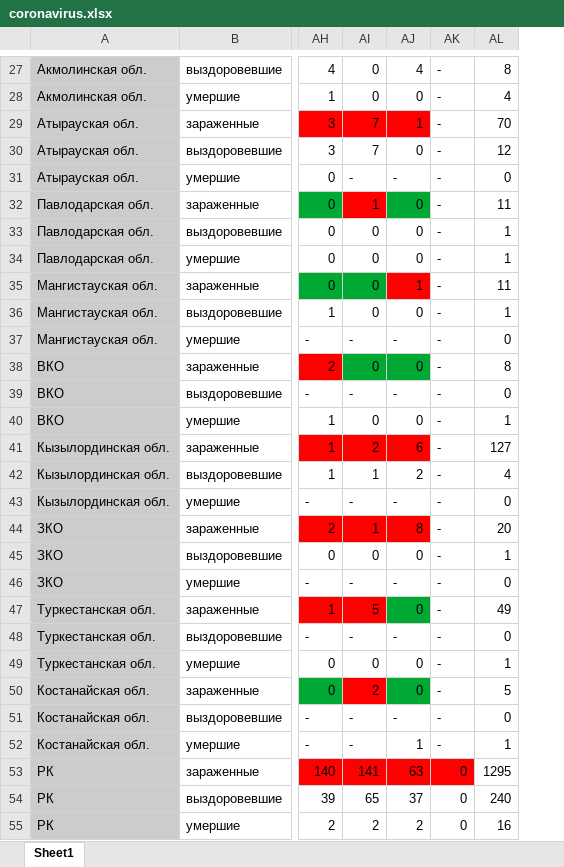
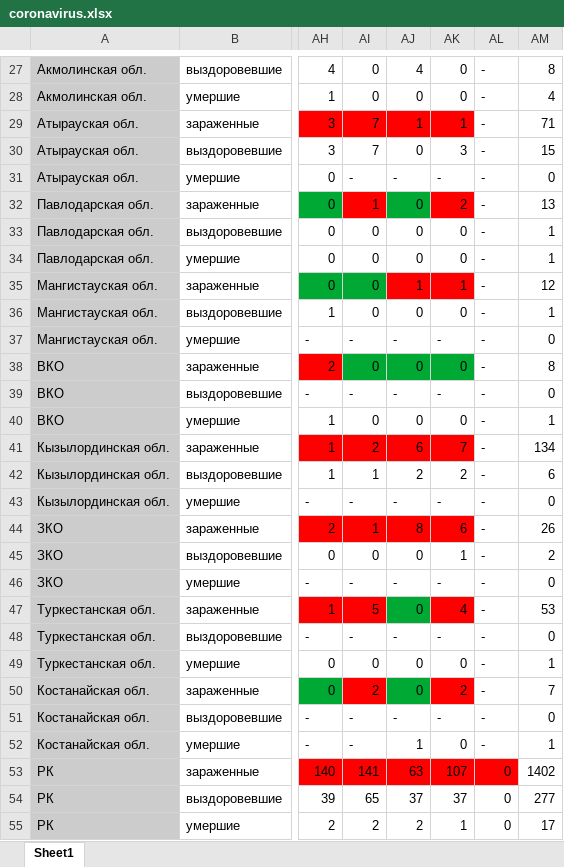
Before and after one commit to coronavirus-in-KZ/coronavirus-in-kz.github.io, an Excel workbook: coronavirus.xlsx, sheet Sheet1, drawn as a sheet; only a part is shown, gaps mark what is left out; values as stored, in another font and other column widths than the file's, no borders; addresses are those after the commit; the diff covers the shown part only; the diff names each change by its address in the sheet, - before the commit and + after, or states it on an @@ line.

```diff
--- a/coronavirus.xlsx (sheet Sheet1)
+++ b/coronavirus.xlsx (sheet Sheet1)
+column AK, rows 27-55: 0 | 0 | 1 | 3 | - | 2 | 0 | 0 | 1 | 0 | - | 0 | - | 0 | 7 | 2 | - | 6 | 1 | - | 4 | - | 0 | 2 | - | 0 | 107 | 37 | 1
-AM29: 70
+AM29: 71
-AM30: 12
+AM30: 15
-AM32: 11
+AM32: 13
-AM35: 11
+AM35: 12
-AM41: 127
+AM41: 134
-AM42: 4
+AM42: 6
-AM44: 20
+AM44: 26
-AM45: 1
+AM45: 2
-AM47: 49
+AM47: 53
-AM50: 5
+AM50: 7
-AM53: 1295
+AM53: 1402
-AM54: 240
+AM54: 277
-AM55: 16
+AM55: 17
```
Also changed, not shown: 15 edited cells elsewhere in this sheet, formulas that keep their value, 1 other file.
